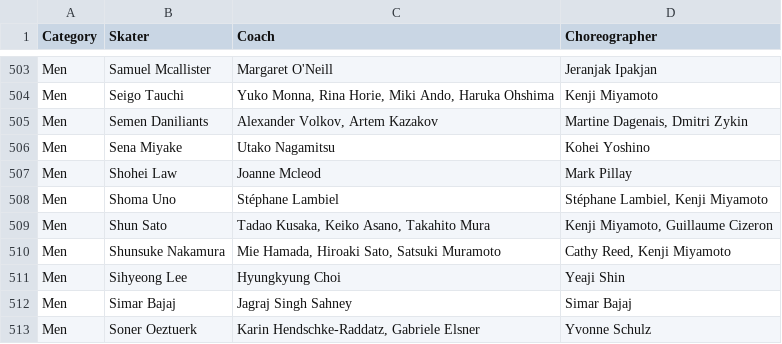
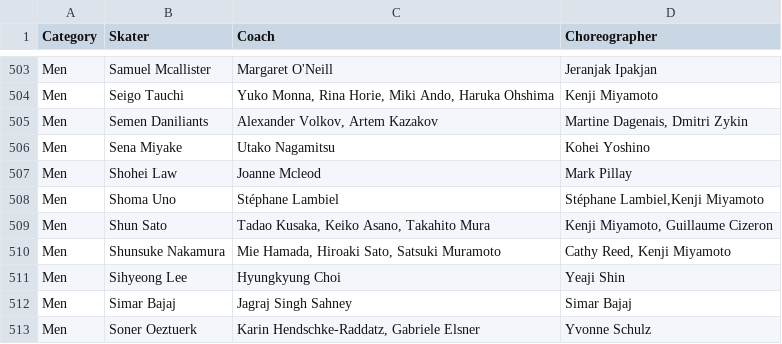
Before and after one commit to edomt/isu-data, a CSV file: data.csv, drawn as a sheet; only a part is shown, gaps mark what is left out.

Commit message:
Update data.csv

```diff
--- a/data.csv
+++ b/data.csv
@@ -507,3 +507,3 @@ Men,Sena Miyake,Utako Nagamitsu,Kohei Yoshino
 Men,Shohei Law,Joanne Mcleod,Mark Pillay
-Men,Shoma Uno,Stéphane Lambiel,"Stéphane Lambiel, Kenji Miyamoto"
+Men,Shoma Uno,Stéphane Lambiel,"Stéphane Lambiel,Kenji Miyamoto"
 Men,Shun Sato,"Tadao Kusaka, Keiko Asano, Takahito Mura","Kenji Miyamoto, Guillaume Cizeron"
```
